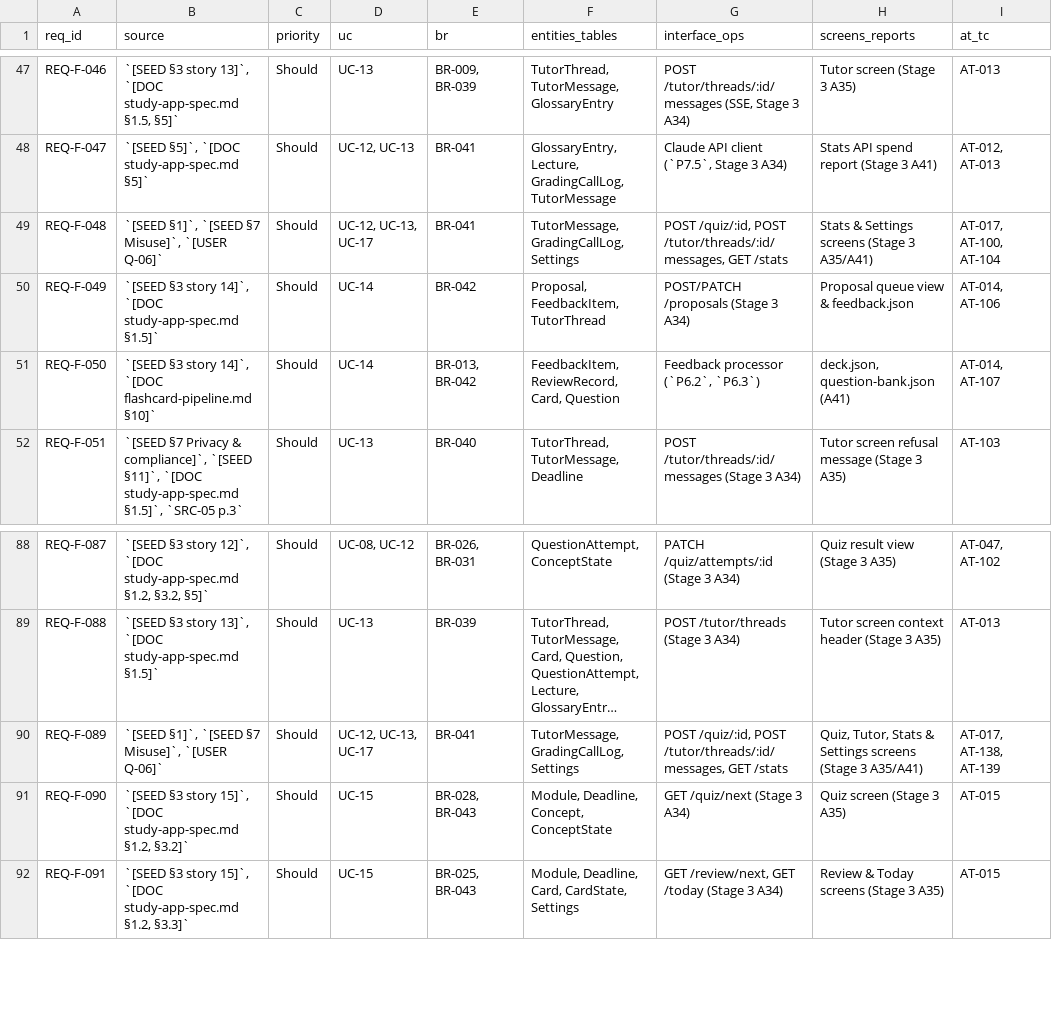
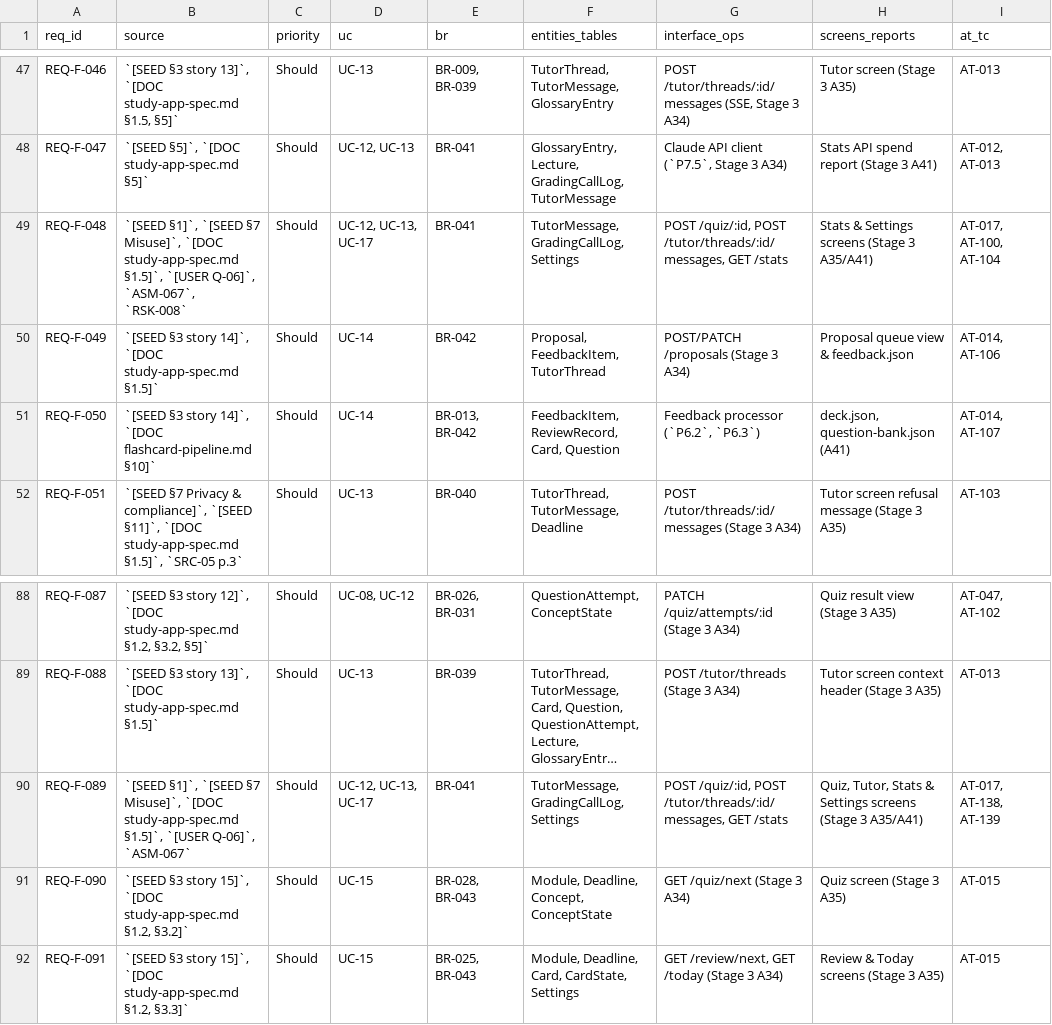
Before and after one commit to thomasclarkpersonal-sketch/StudyApp, a CSV file: workbook/00-governance/traceability-matrix.csv, drawn as a sheet; only a part is shown, gaps mark what is left out; long unchanged cells end in …; the diff names each change by its address in the sheet, - before the commit and + after, or states it on an @@ line.

```diff
--- a/workbook/00-governance/traceability-matrix.csv
+++ b/workbook/00-governance/traceability-matrix.csv
-B49 (source): …§7 Misuse]`, `[USER Q-06]`
+B49 (source): …§7 Misuse]`, `[DOC study-app-spec.md §1.5]`, `[USER Q-06]`, `ASM-067`, `RSK-008`
-B90 (source): …§7 Misuse]`, `[USER Q-06]`
+B90 (source): …§7 Misuse]`, `[DOC study-app-spec.md §1.5]`, `[USER Q-06]`, `ASM-067`
```
Also changed, not shown: workbook/02-analysis/data-dictionary.csv, workbook/02-analysis/requirements.csv, 7 other files.
